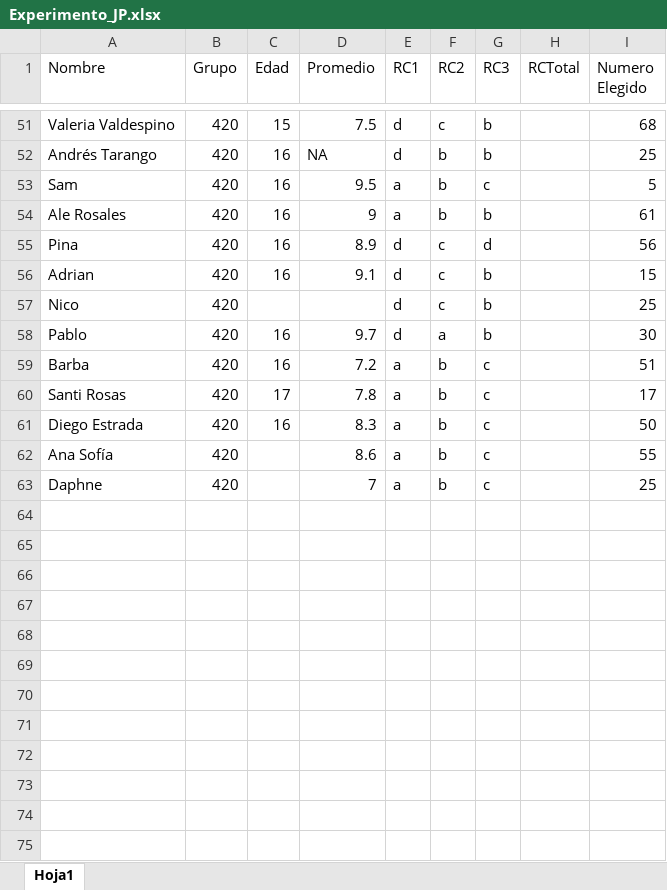
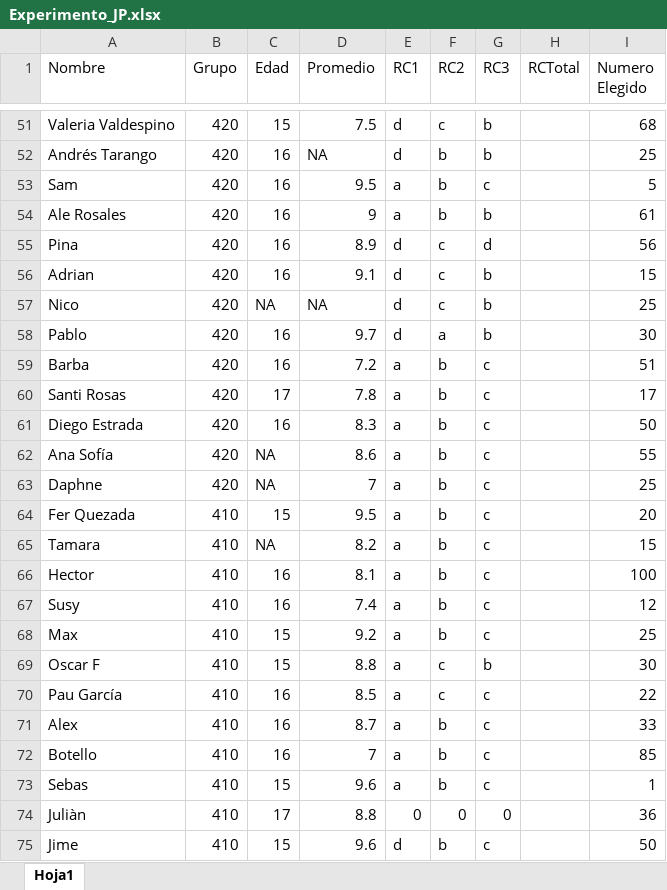
Before and after one commit to Adrifelcha/afchavez-019, an Excel workbook: Experimento_JP.xlsx, sheet Hoja1, drawn as a sheet; only a part is shown, gaps mark what is left out; values as stored, in another font and other column widths than the file's, no borders; the diff covers the shown part only; the diff names each change by its address in the sheet, - before the commit and + after, or states it on an @@ line.

```diff
--- a/Experimento_JP.xlsx (sheet Hoja1)
+++ b/Experimento_JP.xlsx (sheet Hoja1)
-C57 (Edad): (empty)
+C57 (Edad): NA
-D57 (Promedio): (empty)
+D57 (Promedio): NA
-C62:C63 (Edad): (empty)
+C62:C63 (Edad): NA
+row 64: Fer Quezada | 410 | 15 | 9.5 | a | b | c |  | 20
+row 65: Tamara | 410 | NA | 8.2 | a | b | c |  | 15
+row 66: Hector | 410 | 16 | 8.1 | a | b | c |  | 100
+row 67: Susy | 410 | 16 | 7.4 | a | b | c |  | 12
+row 68: Max | 410 | 15 | 9.2 | a | b | c |  | 25
+row 69: Oscar F | 410 | 15 | 8.8 | a | c | b |  | 30
+row 70: Pau García | 410 | 16 | 8.5 | a | c | c |  | 22
+row 71: Alex | 410 | 16 | 8.7 | a | b | c |  | 33
+row 72: Botello | 410 | 16 | 7 | a | b | c |  | 85
+row 73: Sebas | 410 | 15 | 9.6 | a | b | c |  | 1
+row 74: Juliàn | 410 | 17 | 8.8 | 0 | 0 | 0 |  | 36
+row 75: Jime | 410 | 15 | 9.6 | d | b | c |  | 50
```
Also changed, not shown: 12 added rows and 19 edited cells elsewhere in this sheet, 8 other files.
